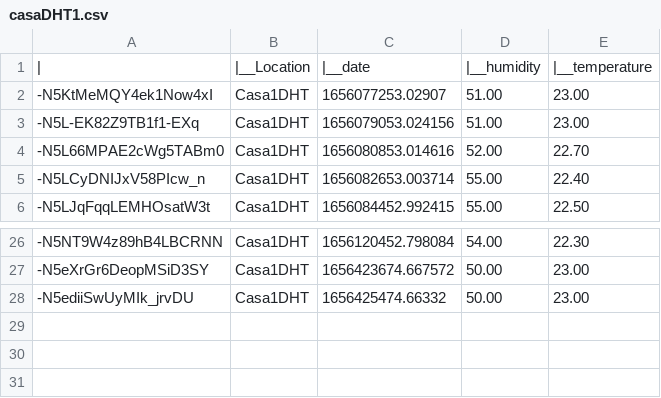
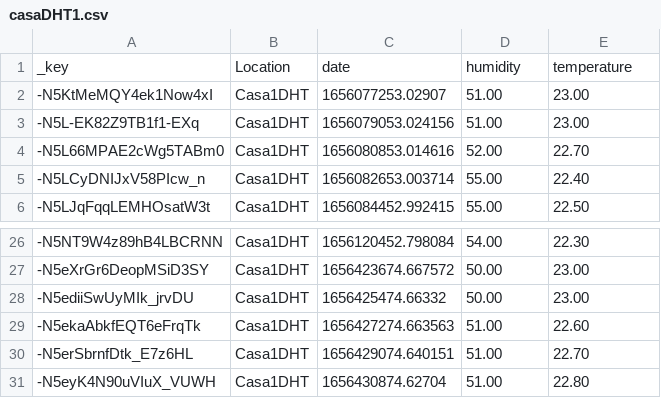
Before and after one commit to yoguimachine/ProjetoMutualista, a CSV file: casaDHT1.csv, drawn as a sheet; only a part is shown, gaps mark what is left out; removed rows and columns are numbered as before the commit, all else as after; the diff names each change by its address in the sheet, - before the commit and + after, or states it on an @@ line.

```diff
--- a/casaDHT1.csv
+++ b/casaDHT1.csv
-row 1: | | |__Location | |__date | |__humidity | |__temperature
+row 1: _key | Location | date | humidity | temperature
+row 29: -N5ekaAbkfEQT6eFrqTk | Casa1DHT | 1656427274.663563 | 51.00 | 22.60
+row 30: -N5erSbrnfDtk_E7z6HL | Casa1DHT | 1656429074.640151 | 51.00 | 22.70
+row 31: -N5eyK4N90uVIuX_VUWH | Casa1DHT | 1656430874.62704 | 51.00 | 22.80
```
Also changed, not shown: 3 other files.
